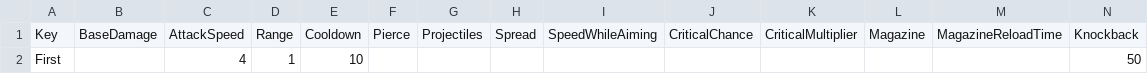
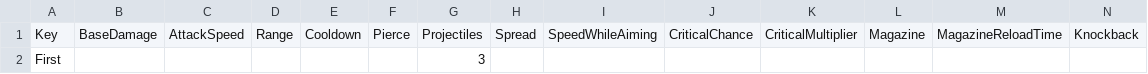
Before and after one commit to XavierClavel/SpaceSurvivorOrbital, a CSV file: Assets/Data/ArtefactsData.csv, drawn as a sheet; only a part is shown; removed rows and columns are numbered as before the commit, all else as after; rows hold the shown columns only; the diff names each change by its address in the sheet, - before the commit and + after, or states it on an @@ line.

```diff
--- a/Assets/Data/ArtefactsData.csv
+++ b/Assets/Data/ArtefactsData.csv
-row 2: First |  | 4 | 1 | 10 |  |  |  |  |  |  |  |  | 50
+row 2: First |  |  |  |  |  | 3
```
Also changed, not shown: 6 other files.
